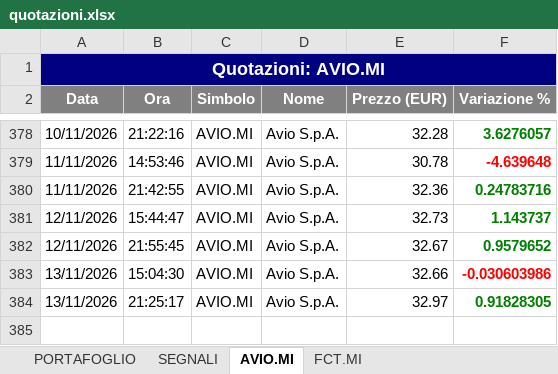
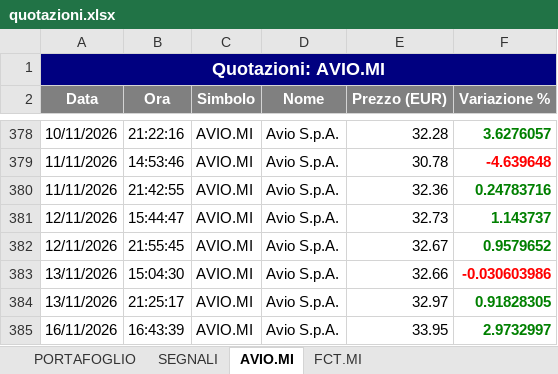
Before and after one commit to GianluGreco/stock_monitor, an Excel workbook: output/quotazioni.xlsx, sheet AVIO.MI, drawn as a sheet; only a part is shown, gaps mark what is left out; values as stored, in another font and other column widths than the file's, no borders; the diff names each change by its address in the sheet, - before the commit and + after, or states it on an @@ line.

```diff
--- a/output/quotazioni.xlsx (sheet AVIO.MI)
+++ b/output/quotazioni.xlsx (sheet AVIO.MI)
+row 385: 16/11/2026 | 16:43:39 | AVIO.MI | Avio S.p.A. | 33.95 | 2.9732997
```
Also changed, not shown: sheet PORTAFOGLIO, sheet SEGNALI, sheet FCT.MI, 3 other files.
